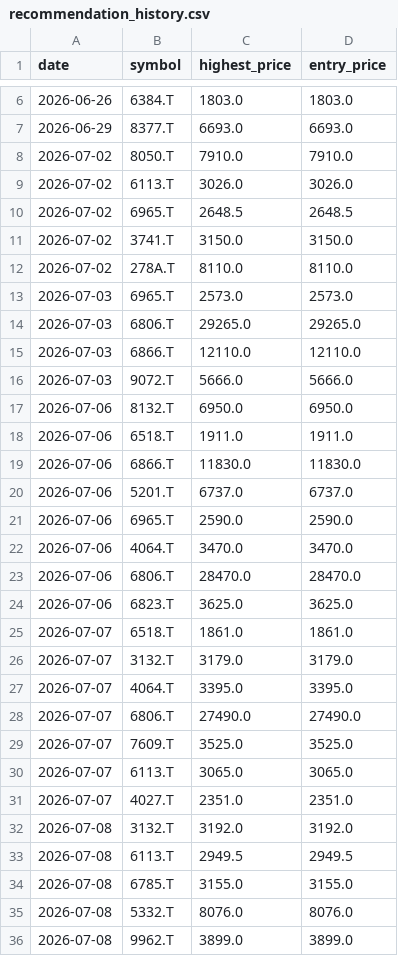
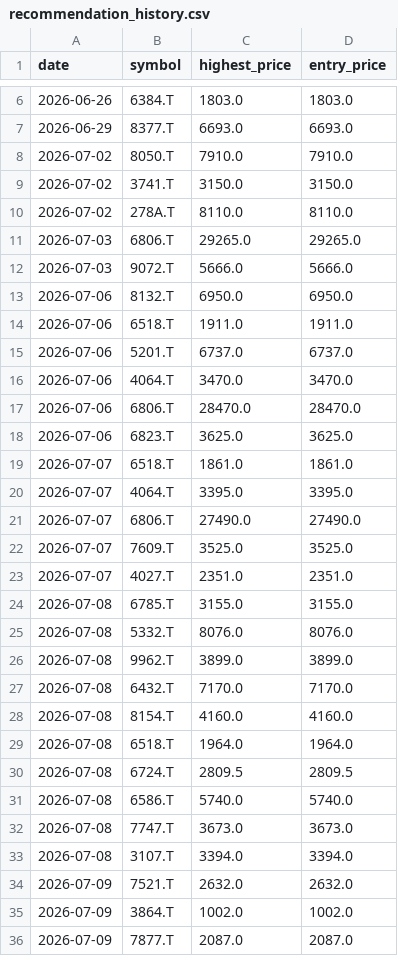
Before and after one commit to Stock-tsuboi/stock-screener, a CSV file: recommendation_history.csv, drawn as a sheet; only a part is shown, gaps mark what is left out; the shorter side is filled out with more unchanged rows; removed rows and columns are numbered as before the commit, all else as after; the diff covers the shown part only; the diff names each change by its address in the sheet, - before the commit and + after, or states it on an @@ line.

```diff
--- a/recommendation_history.csv
+++ b/recommendation_history.csv
-row 9: 2026-07-02 | 6113.T | 3026.0 | 3026.0
-row 10: 2026-07-02 | 6965.T | 2648.5 | 2648.5
-row 13: 2026-07-03 | 6965.T | 2573.0 | 2573.0
-row 15: 2026-07-03 | 6866.T | 12110.0 | 12110.0
-row 19: 2026-07-06 | 6866.T | 11830.0 | 11830.0
-row 21: 2026-07-06 | 6965.T | 2590.0 | 2590.0
-row 26: 2026-07-07 | 3132.T | 3179.0 | 3179.0
-row 30: 2026-07-07 | 6113.T | 3065.0 | 3065.0
-row 32: 2026-07-08 | 3132.T | 3192.0 | 3192.0
-row 33: 2026-07-08 | 6113.T | 2949.5 | 2949.5
```
Also changed, not shown: 5 added rows and 3 removed rows elsewhere in this file.
